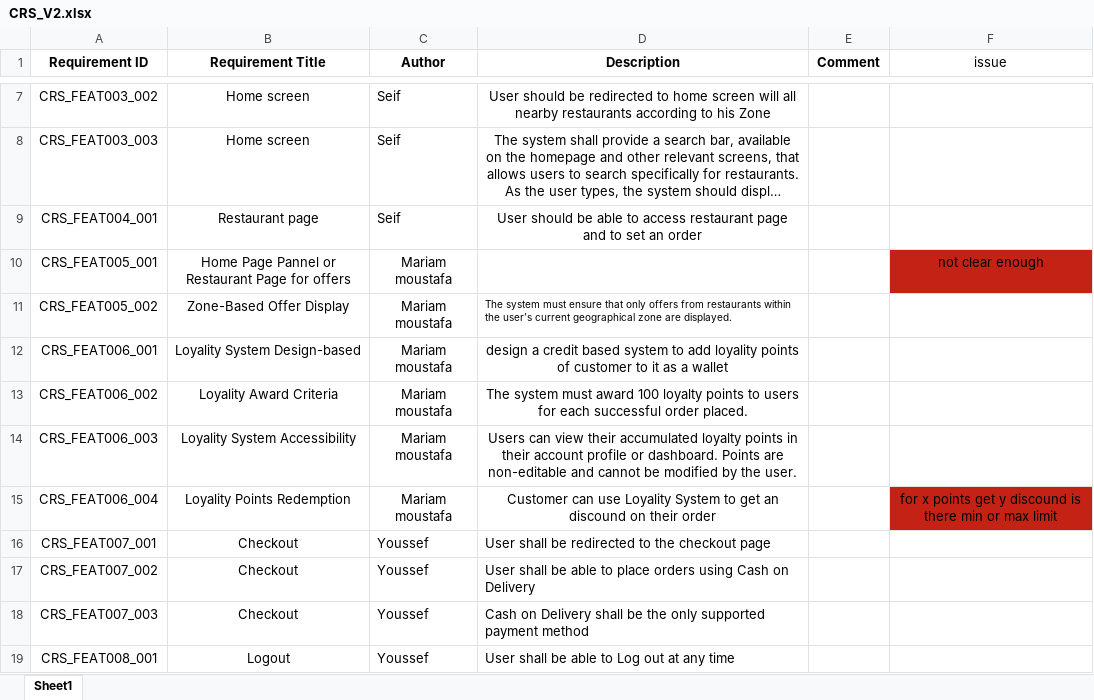
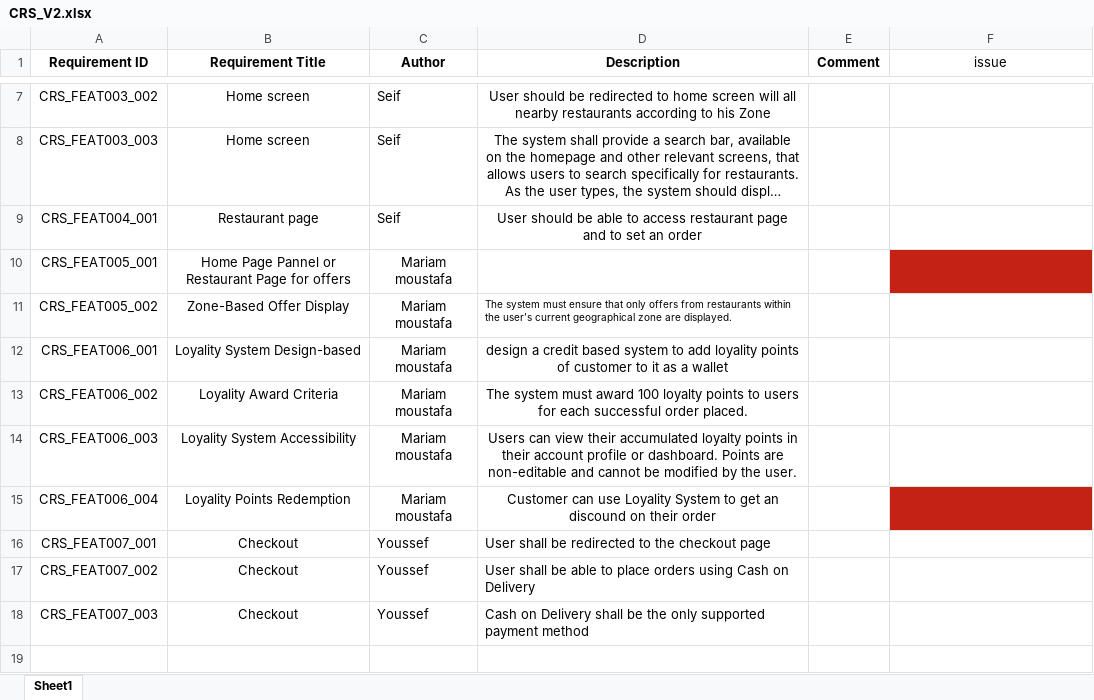
Before and after one commit to mariam-ahmed-elhosany/QA-Workshop_Foodies, an Excel workbook: Requirements/CRS_V2.xlsx, sheet Sheet1, drawn as a sheet; only a part is shown, gaps mark what is left out; long unchanged cells end in …; values as stored, in another font and other column widths than the file's, no borders; table styles not drawn; the diff names each change by its address in the sheet, - before the commit and + after, or states it on an @@ line.

```diff
--- a/Requirements/CRS_V2.xlsx (sheet Sheet1)
+++ b/Requirements/CRS_V2.xlsx (sheet Sheet1)
-F10 (issue): not clear enough
+F10 (issue): (empty)
-F15 (issue): for x points get y discound is there min or max limit
+F15 (issue): (empty)
-row 19: CRS_FEAT008_001 | Logout | Youssef | User shall be able to Log out at any time
```
Also changed, not shown: 1 other file.
